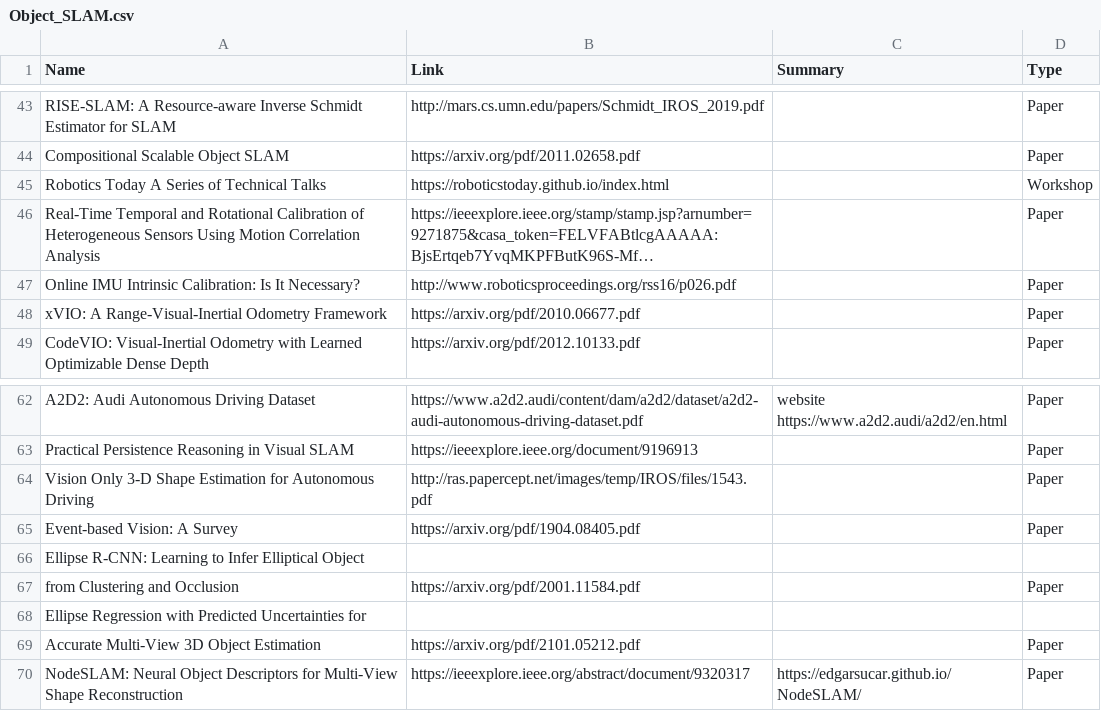
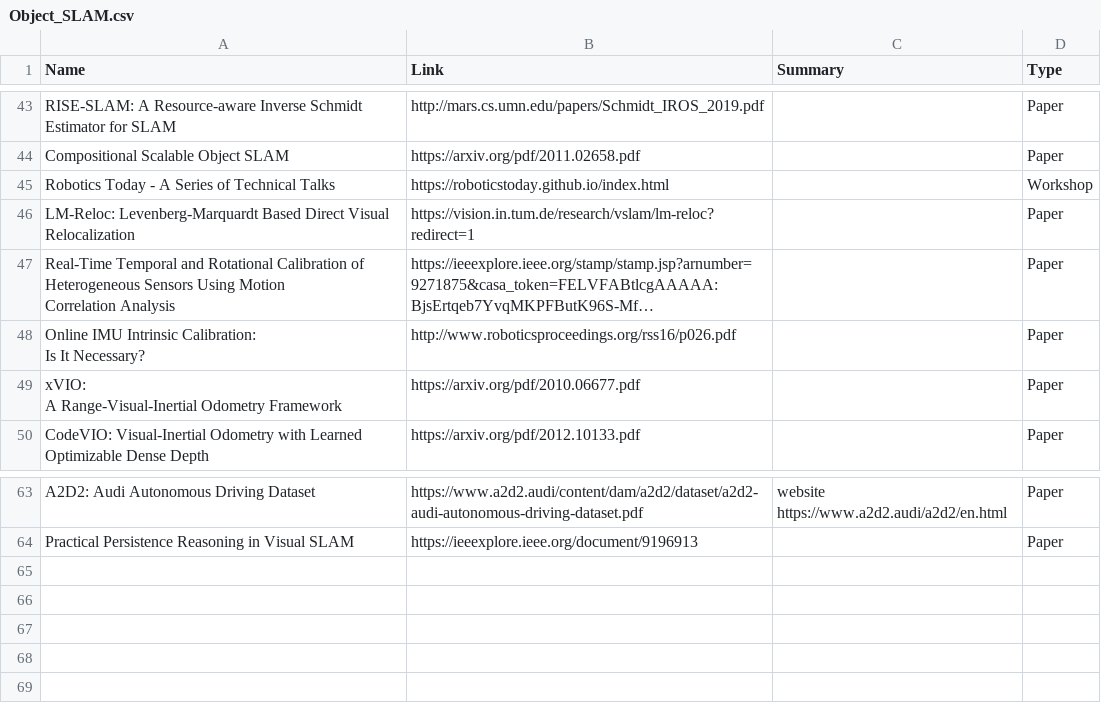
Before and after one commit to moshanATucsd/Awesome-object-SLAM-paper, a CSV file: Object_SLAM.csv, drawn as a sheet; only a part is shown, gaps mark what is left out; long unchanged cells end in …; removed rows and columns are numbered as before the commit, all else as after; the diff names each change by its address in the sheet, - before the commit and + after, or states it on an @@ line.

Commit message:
add code

```diff
--- a/Object_SLAM.csv
+++ b/Object_SLAM.csv
-A45 (Name): Robotics Today A Series of Technical Talks
+A45 (Name): Robotics Today - A Series of Technical Talks
+row 46: LM-Reloc: Levenberg-Marquardt Based Direct Visual Relocalization | https://vision.in.tum.de/research/vslam/lm-reloc?redirect=1 |  | Paper
-A47 (Name): …Correlation Analysis
+A47 (Name): …Correlation Analysis
-A48 (Name): …It Necessary?
+A48 (Name): …It Necessary?
-A49 (Name): …Odometry Framework
+A49 (Name): …Odometry Framework
-row 64: Vision Only 3-D Shape Estimation for Autonomous Driving | http://ras.papercept.net/images/temp/IROS/files/1543.pdf |  | Paper
-row 65: Event-based Vision: A Survey | https://arxiv.org/pdf/1904.08405.pdf |  | Paper
-row 66: Ellipse R-CNN: Learning to Infer Elliptical Object
-row 67: from Clustering and Occlusion | https://arxiv.org/pdf/2001.11584.pdf |  | Paper
-row 68: Ellipse Regression with Predicted Uncertainties for
-row 69: Accurate Multi-View 3D Object Estimation | https://arxiv.org/pdf/2101.05212.pdf |  | Paper
-row 70: NodeSLAM: Neural Object Descriptors for Multi-View Shape Reconstruction | https://ieeexplore.ieee.org/abstract/document/9320317 | https://edgarsucar.github.io/NodeSLAM/ | Paper
```
